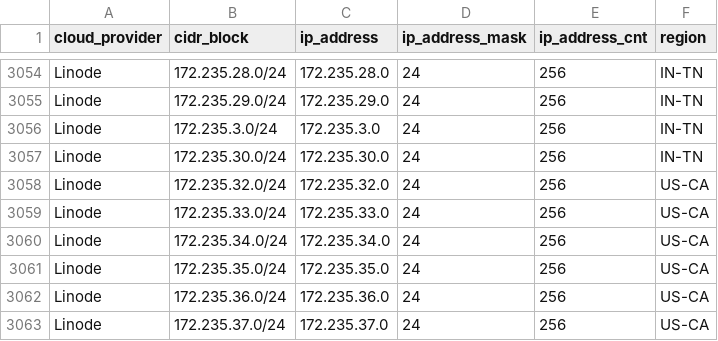
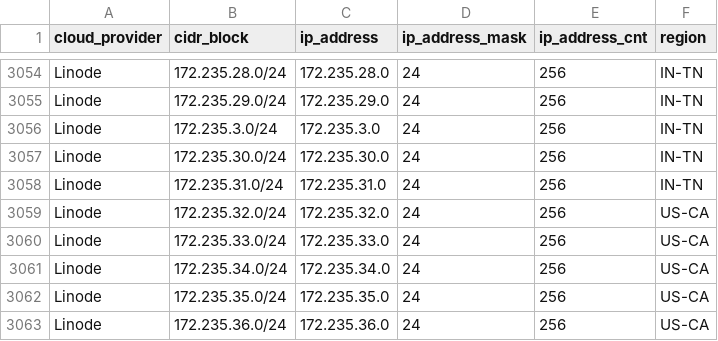
Before and after one commit to danilabs/public-cloud-provider-ip-ranges, a CSV file: data/providers/linode.csv, drawn as a sheet; only a part is shown, gaps mark what is left out; the shorter side is filled out with more unchanged rows; the diff names each change by its address in the sheet, - before the commit and + after, or states it on an @@ line.

```diff
--- a/data/providers/linode.csv
+++ b/data/providers/linode.csv
+row 3058: Linode | 172.235.31.0/24 | 172.235.31.0 | 24 | 256 | IN-TN
```
Also changed, not shown: data/providers/aws.csv, 16 other files.
